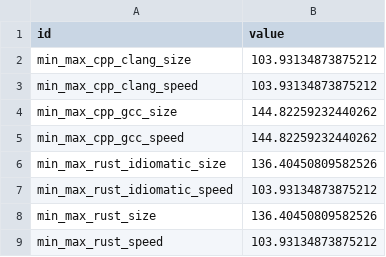
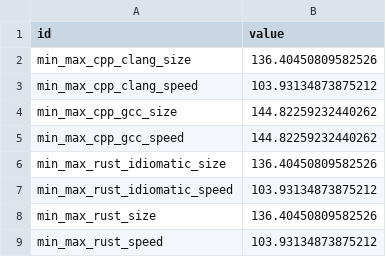
Before and after one commit to zebreus/bachelor-thesis, a CSV file: writing/results/estimated_max_frequency.csv, drawn as a sheet.

```diff
--- a/writing/results/estimated_max_frequency.csv
+++ b/writing/results/estimated_max_frequency.csv
@@ -1,3 +1,3 @@
 id,value
-min_max_cpp_clang_size,103.93134873875212
+min_max_cpp_clang_size,136.40450809582526
 min_max_cpp_clang_speed,103.93134873875212
```
Also changed, not shown: writing/results/average_cycles.csv, writing/results/test_results.csv, 6 other files.
